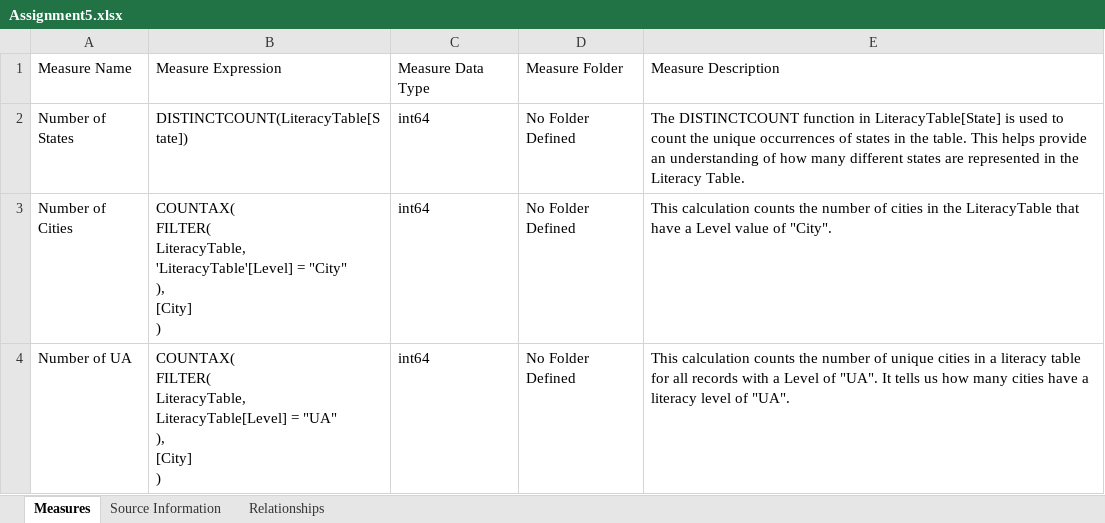
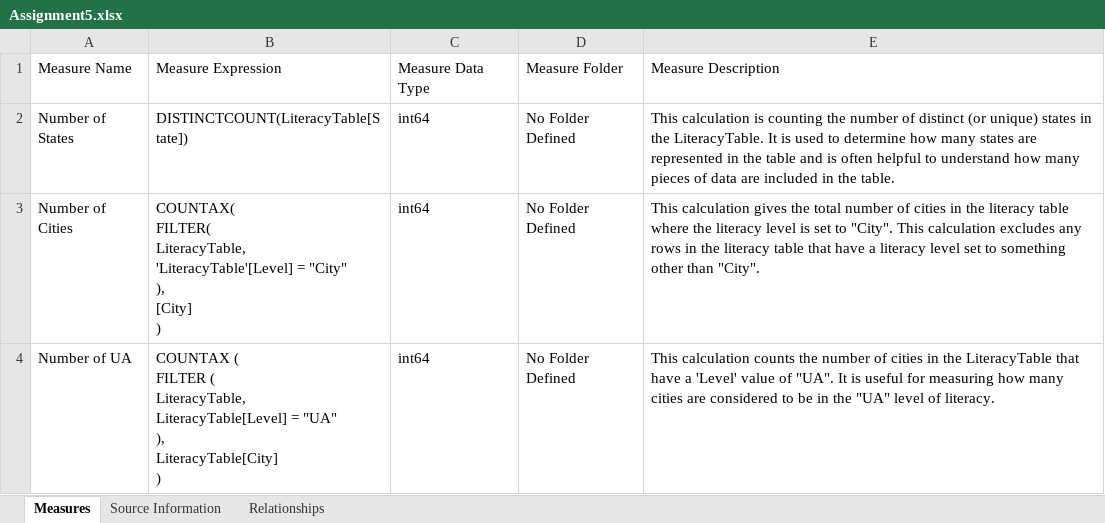
Before and after one commit to Kstewartm/Power-BI-Extract, an Excel workbook: Files/EXCEL Output/Assignment5.xlsx, sheet Measures, drawn as a sheet; values as stored, in another font and other column widths than the file's, no borders; table styles not drawn; ↵ is a line break in a cell; the diff names each change by its address in the sheet, - before the commit and + after, or states it on an @@ line.

```diff
--- a/Files/EXCEL Output/Assignment5.xlsx (sheet Measures)
+++ b/Files/EXCEL Output/Assignment5.xlsx (sheet Measures)
-E2: The DISTINCTCOUNT function in LiteracyTable[State] is used to count the unique occurrences of states in the table. This helps provide an understanding of how many different states are represented in the Literacy Table.
+E2: This calculation is counting the number of distinct (or unique) states in the LiteracyTable. It is used to determine how many states are represented in the table and is often helpful to understand how many pieces of data are included in the table.
-E3: This calculation counts the number of cities in the LiteracyTable that have a Level value of "City".
+E3: This calculation gives the total number of cities in the literacy table where the literacy level is set to "City". This calculation excludes any rows in the literacy table that have a literacy level set to something other than "City".
-B4: COUNTAX( ↵ FILTER( ↵ LiteracyTable, ↵ LiteracyTable[Level] = "UA" ↵ ), ↵ [City] ↵ )
+B4: COUNTAX ( ↵ FILTER ( ↵ LiteracyTable, ↵ LiteracyTable[Level] = "UA" ↵ ), ↵ LiteracyTable[City] ↵ )
-E4: …number of unique cities in a literacy table for all records with a Level of "UA". It tells us how many cities have a literacy level of "UA".
+E4: …number of cities in the LiteracyTable that have a 'Level' value of "UA". It is useful for measuring how many cities are considered to be in the "UA" level of literacy.
```
Also changed, not shown: sheet Source Information, Files/EXCEL Output/ASSIGNMENT_EMP0222_DATAFLOW.xlsx, Files/EXCEL Output/Assignment1.xlsx, 33 other files.
